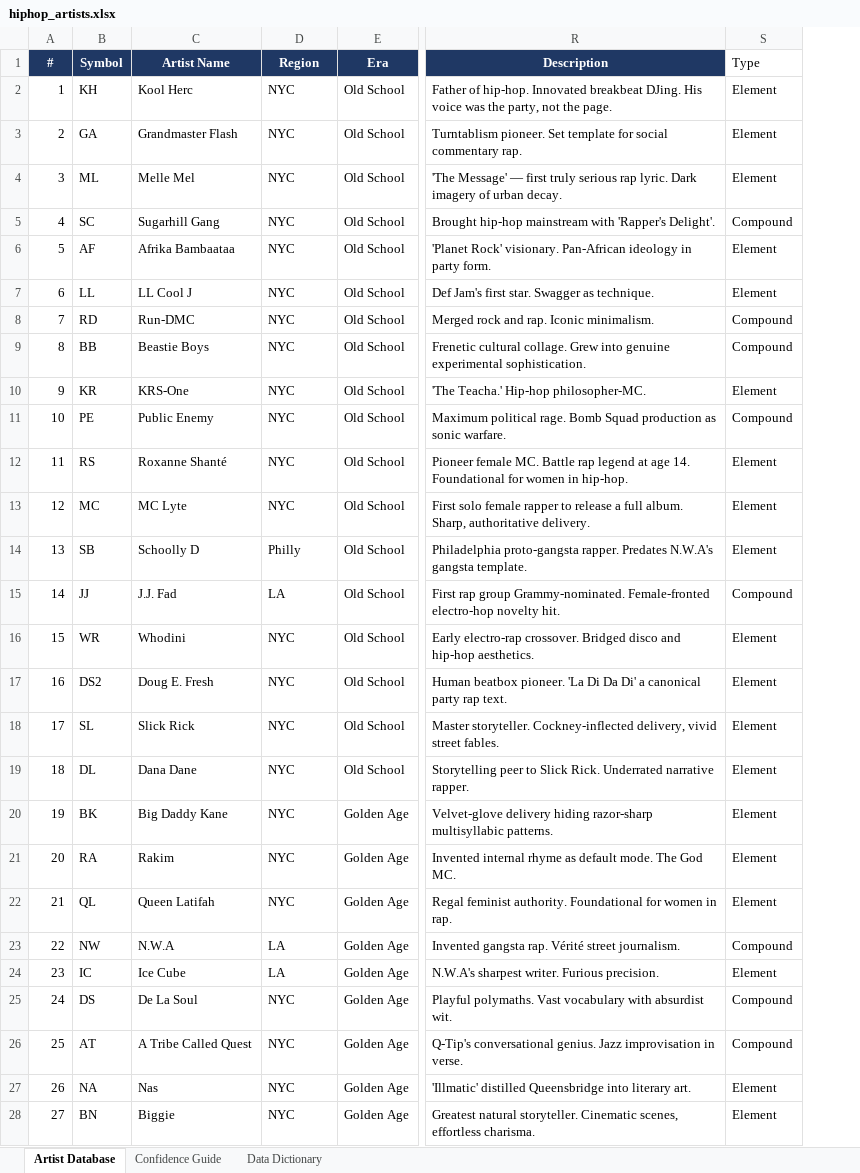
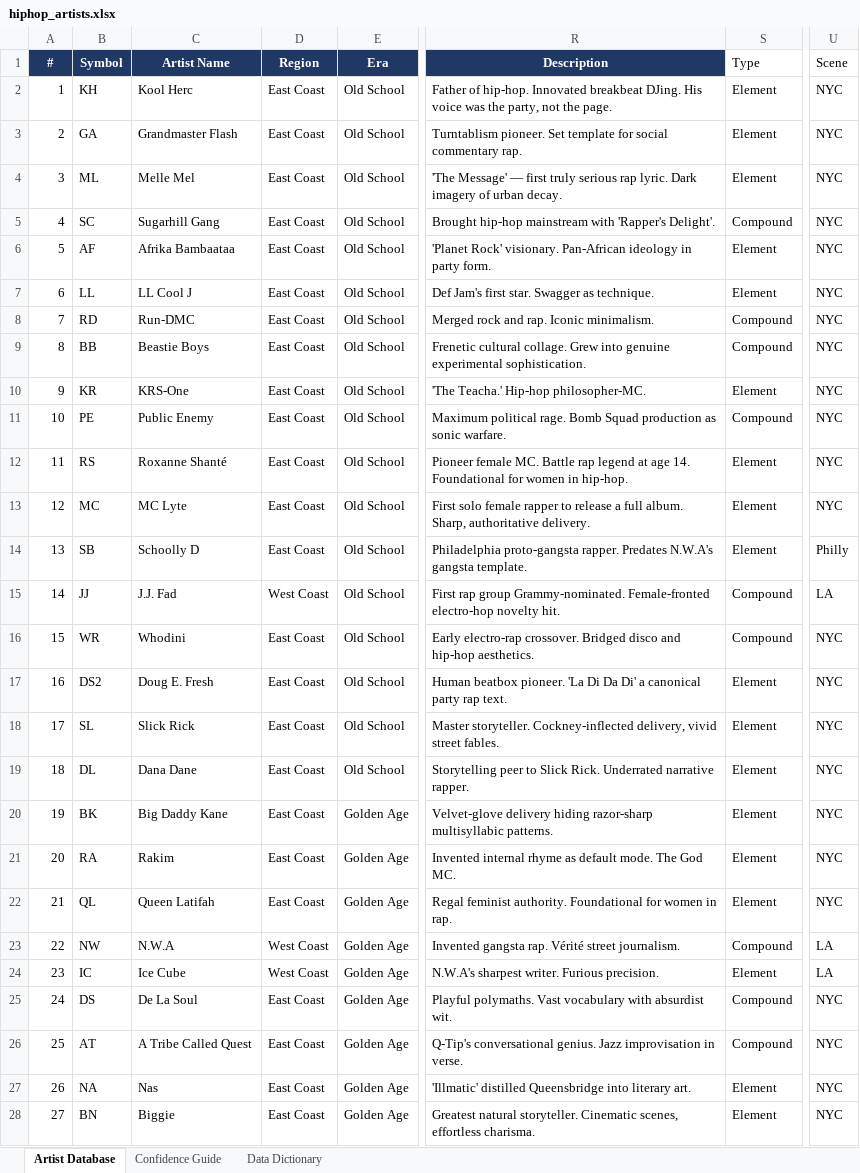
Before and after one commit to lwylie01/my-site, an Excel workbook: hiphop/data/hiphop_artists.xlsx, sheet Artist Database, drawn as a sheet; only a part is shown, gaps mark what is left out; values as stored, in another font and other column widths than the file's, no borders; the diff covers the shown part only; the diff names each change by its address in the sheet, - before the commit and + after, or states it on an @@ line.

```diff
--- a/hiphop/data/hiphop_artists.xlsx (sheet Artist Database)
+++ b/hiphop/data/hiphop_artists.xlsx (sheet Artist Database)
+column U (Scene), rows 2-28: NYC | NYC | NYC | NYC | NYC | NYC | NYC | NYC | NYC | NYC | NYC | NYC | Philly | LA | NYC | NYC | NYC | NYC | NYC | NYC | NYC | LA | LA | NYC | NYC | NYC | NYC
-D2:D13 (Region): NYC
+D2:D13 (Region): East Coast
-D14 (Region): Philly
+D14 (Region): East Coast
-D15 (Region): LA
+D15 (Region): West Coast
-D16:D22 (Region): NYC
+D16:D22 (Region): East Coast
-S16 (Type): Element
+S16 (Type): Compound
-D23:D24 (Region): LA
+D23:D24 (Region): West Coast
-D25:D28 (Region): NYC
+D25:D28 (Region): East Coast
```
Also changed, not shown: 10 added rows and 74 edited cells elsewhere in this sheet, sheet Data Dictionary, 9 other files.
